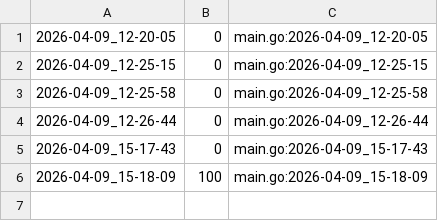
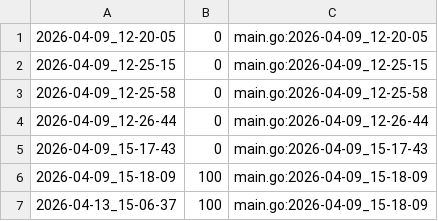
Before and after one commit to qxcode-course/ed-seg-bloco-a-spacercoding, a CSV file: ED/.tko/track/ed@queimada/track.csv, drawn as a sheet.

```diff
--- a/ED/.tko/track/ed@queimada/track.csv
+++ b/ED/.tko/track/ed@queimada/track.csv
@@ -6 +6,2 @@
 2026-04-09_15-18-09,100,main.go:2026-04-09_15-18-09
+2026-04-13_15-06-37,100,main.go:2026-04-09_15-18-09
```
Also changed, not shown: ED/.tko/track/ed@resto/track.csv, ED/.tko/track/ed@treinando/track.csv, 12 other files.
